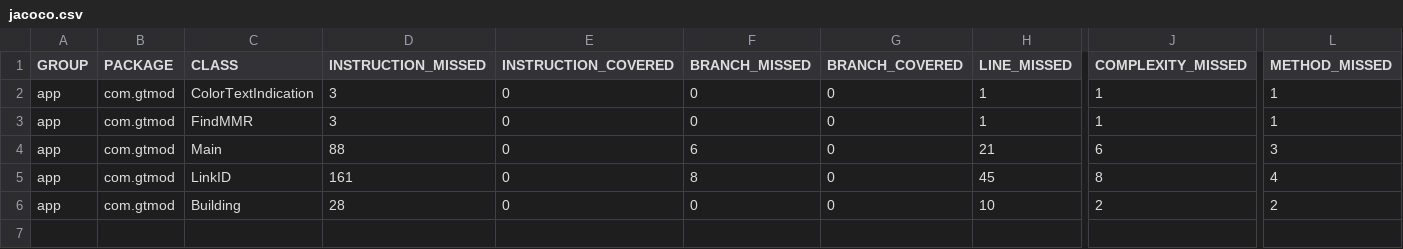
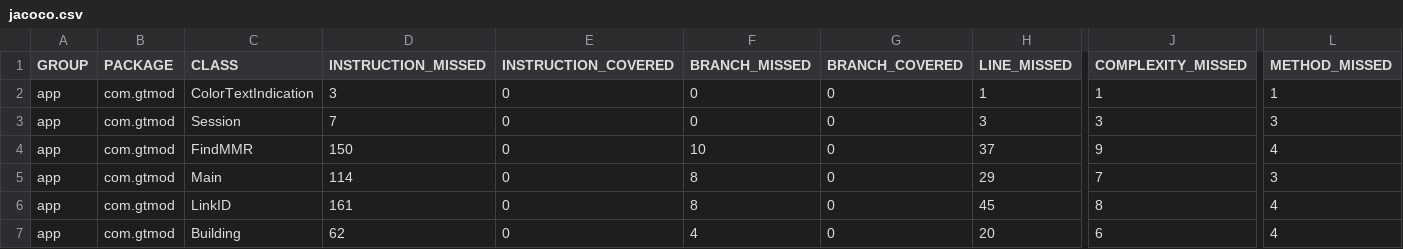
Before and after one commit to MiloPelle/GTC_MOD, a CSV file: app/target/site/jacoco/jacoco.csv, drawn as a sheet; only a part is shown, gaps mark what is left out; addresses are those after the commit; rows hold the shown columns only; the diff names each change by its address in the sheet, - before the commit and + after, or states it on an @@ line.

```diff
--- a/app/target/site/jacoco/jacoco.csv
+++ b/app/target/site/jacoco/jacoco.csv
+row 3: app | com.gtmod | Session | 7 | 0 | 0 | 0 | 3 | 3 | 3
-D4 (INSTRUCTION_MISSED): 3
+D4 (INSTRUCTION_MISSED): 150
-F4 (BRANCH_MISSED): 0
+F4 (BRANCH_MISSED): 10
-H4 (LINE_MISSED): 1
+H4 (LINE_MISSED): 37
-J4 (COMPLEXITY_MISSED): 1
+J4 (COMPLEXITY_MISSED): 9
-L4 (METHOD_MISSED): 1
+L4 (METHOD_MISSED): 4
-D5 (INSTRUCTION_MISSED): 88
+D5 (INSTRUCTION_MISSED): 114
-F5 (BRANCH_MISSED): 6
+F5 (BRANCH_MISSED): 8
-H5 (LINE_MISSED): 21
+H5 (LINE_MISSED): 29
-J5 (COMPLEXITY_MISSED): 6
+J5 (COMPLEXITY_MISSED): 7
-D7 (INSTRUCTION_MISSED): 28
+D7 (INSTRUCTION_MISSED): 62
-F7 (BRANCH_MISSED): 0
+F7 (BRANCH_MISSED): 4
-H7 (LINE_MISSED): 10
+H7 (LINE_MISSED): 20
-J7 (COMPLEXITY_MISSED): 2
+J7 (COMPLEXITY_MISSED): 6
-L7 (METHOD_MISSED): 2
+L7 (METHOD_MISSED): 4
```
Also changed, not shown: 27 other files.
